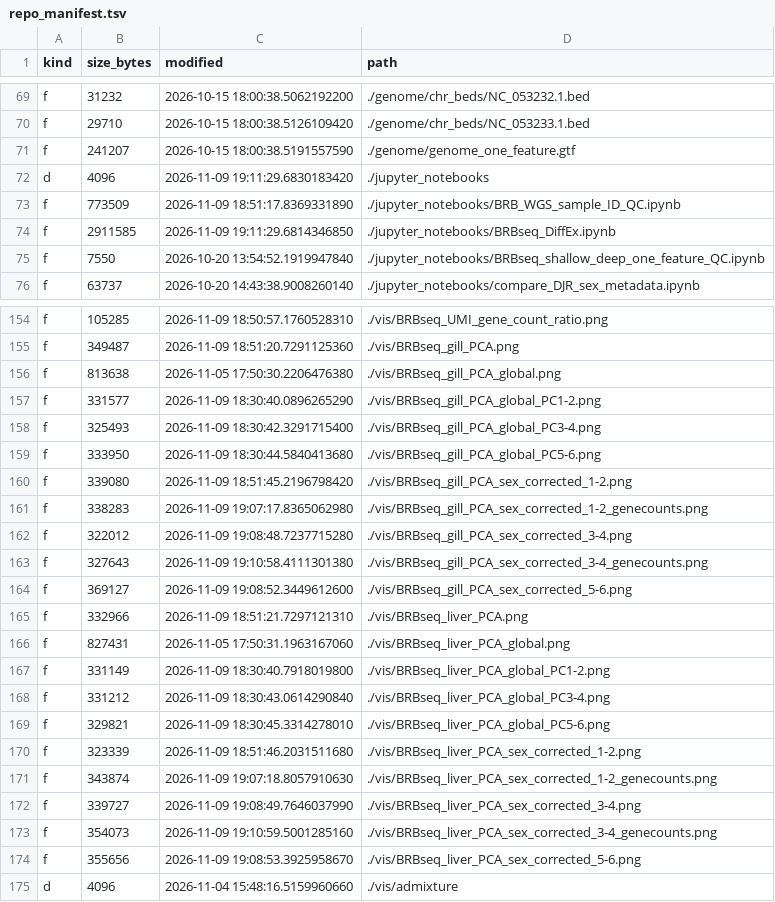
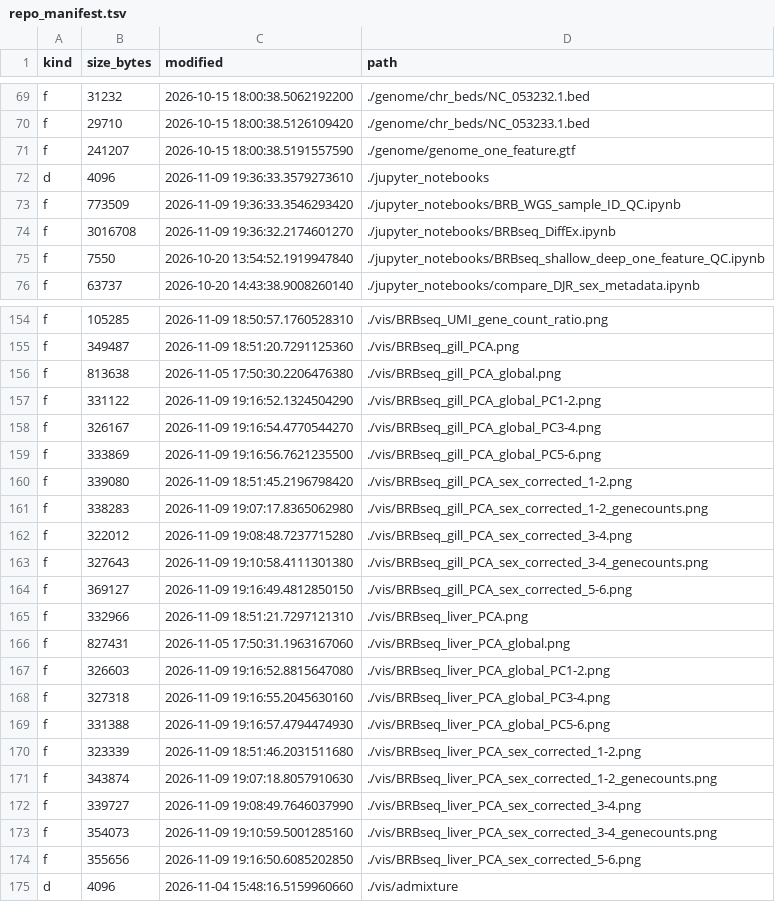
Before and after one commit to zactobias44/Gacu_BC_txmics, a TSV file: .codex_manifest/repo_manifest.tsv, drawn as a sheet; only a part is shown, gaps mark what is left out.

```diff
--- a/.codex_manifest/repo_manifest.tsv
+++ b/.codex_manifest/repo_manifest.tsv
@@ -71,5 +71,5 @@ f	29710	2026-10-15 18:00:38.5126109420	./genome/chr_beds/NC_053233.1.bed
 f	241207	2026-10-15 18:00:38.5191557590	./genome/genome_one_feature.gtf
-d	4096	2026-11-09 19:11:29.6830183420	./jupyter_notebooks
-f	773509	2026-11-09 18:51:17.8369331890	./jupyter_notebooks/BRB_WGS_sample_ID_QC.ipynb
-f	2911585	2026-11-09 19:11:29.6814346850	./jupyter_notebooks/BRBseq_DiffEx.ipynb
+d	4096	2026-11-09 19:36:33.3579273610	./jupyter_notebooks
+f	773509	2026-11-09 19:36:33.3546293420	./jupyter_notebooks/BRB_WGS_sample_ID_QC.ipynb
+f	3016708	2026-11-09 19:36:32.2174601270	./jupyter_notebooks/BRBseq_DiffEx.ipynb
 f	7550	2026-10-20 13:54:52.1919947840	./jupyter_notebooks/BRBseq_shallow_deep_one_feature_QC.ipynb
@@ -156,5 +156,5 @@ f	349487	2026-11-09 18:51:20.7291125360	./vis/BRBseq_gill_PCA.png
 f	813638	2026-11-05 17:50:30.2206476380	./vis/BRBseq_gill_PCA_global.png
-f	331577	2026-11-09 18:30:40.0896265290	./vis/BRBseq_gill_PCA_global_PC1-2.png
-f	325493	2026-11-09 18:30:42.3291715400	./vis/BRBseq_gill_PCA_global_PC3-4.png
-f	333950	2026-11-09 18:30:44.5840413680	./vis/BRBseq_gill_PCA_global_PC5-6.png
+f	331122	2026-11-09 19:16:52.1324504290	./vis/BRBseq_gill_PCA_global_PC1-2.png
+f	326167	2026-11-09 19:16:54.4770544270	./vis/BRBseq_gill_PCA_global_PC3-4.png
+f	333869	2026-11-09 19:16:56.7621235500	./vis/BRBseq_gill_PCA_global_PC5-6.png
 f	339080	2026-11-09 18:51:45.2196798420	./vis/BRBseq_gill_PCA_sex_corrected_1-2.png
@@ -163,8 +163,8 @@ f	322012	2026-11-09 19:08:48.7237715280	./vis/BRBseq_gill_PCA_sex_corrected_3-4.
 f	327643	2026-11-09 19:10:58.4111301380	./vis/BRBseq_gill_PCA_sex_corrected_3-4_genecounts.png
-f	369127	2026-11-09 19:08:52.3449612600	./vis/BRBseq_gill_PCA_sex_corrected_5-6.png
+f	369127	2026-11-09 19:16:49.4812850150	./vis/BRBseq_gill_PCA_sex_corrected_5-6.png
 f	332966	2026-11-09 18:51:21.7297121310	./vis/BRBseq_liver_PCA.png
 f	827431	2026-11-05 17:50:31.1963167060	./vis/BRBseq_liver_PCA_global.png
-f	331149	2026-11-09 18:30:40.7918019800	./vis/BRBseq_liver_PCA_global_PC1-2.png
-f	331212	2026-11-09 18:30:43.0614290840	./vis/BRBseq_liver_PCA_global_PC3-4.png
-f	329821	2026-11-09 18:30:45.3314278010	./vis/BRBseq_liver_PCA_global_PC5-6.png
+f	326603	2026-11-09 19:16:52.8815647080	./vis/BRBseq_liver_PCA_global_PC1-2.png
+f	327318	2026-11-09 19:16:55.2045630160	./vis/BRBseq_liver_PCA_global_PC3-4.png
+f	331388	2026-11-09 19:16:57.4794474930	./vis/BRBseq_liver_PCA_global_PC5-6.png
 f	323339	2026-11-09 18:51:46.2031511680	./vis/BRBseq_liver_PCA_sex_corrected_1-2.png
@@ -173,3 +173,3 @@ f	339727	2026-11-09 19:08:49.7646037990	./vis/BRBseq_liver_PCA_sex_corrected_3-4
 f	354073	2026-11-09 19:10:59.5001285160	./vis/BRBseq_liver_PCA_sex_corrected_3-4_genecounts.png
-f	355656	2026-11-09 19:08:53.3925958670	./vis/BRBseq_liver_PCA_sex_corrected_5-6.png
+f	355656	2026-11-09 19:16:50.6085202850	./vis/BRBseq_liver_PCA_sex_corrected_5-6.png
 d	4096	2026-11-04 15:48:16.5159960660	./vis/admixture
```
Also changed, not shown: 9 other files.
